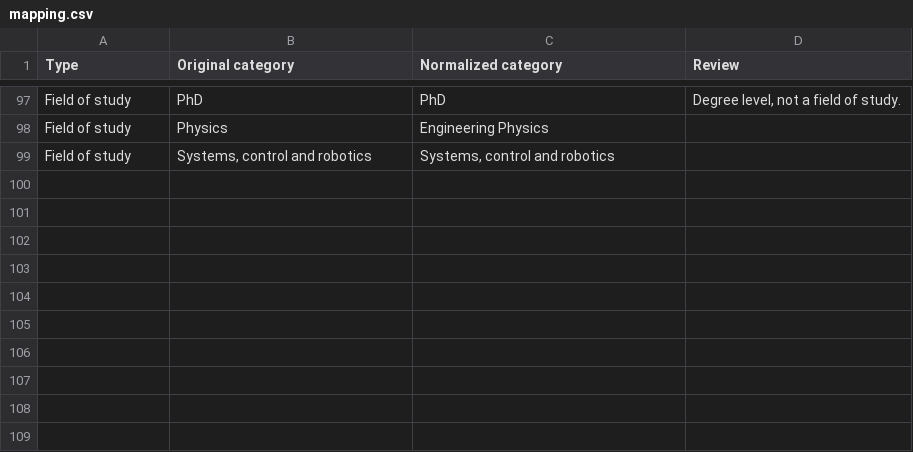
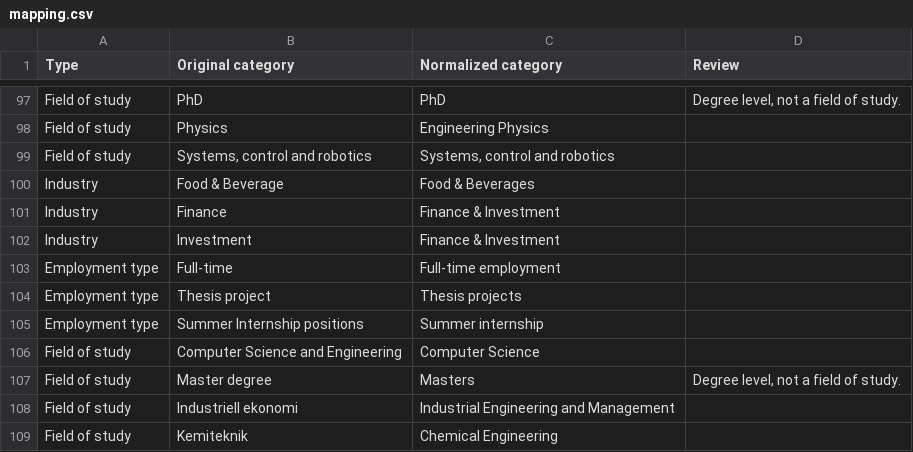
Before and after one commit to armada-ths/ArmadaCMS, a CSV file: internal/eventrocategories/mapping.csv, drawn as a sheet; only a part is shown, gaps mark what is left out; the diff names each change by its address in the sheet, - before the commit and + after, or states it on an @@ line.

```diff
--- a/internal/eventrocategories/mapping.csv
+++ b/internal/eventrocategories/mapping.csv
+row 100: Industry | Food & Beverage | Food & Beverages
+row 101: Industry | Finance | Finance & Investment
+row 102: Industry | Investment | Finance & Investment
+row 103: Employment type | Full-time | Full-time employment
+row 104: Employment type | Thesis project | Thesis projects
+row 105: Employment type | Summer Internship positions | Summer internship
+row 106: Field of study | Computer Science and Engineering | Computer Science
+row 107: Field of study | Master degree | Masters | Degree level, not a field of study.
+row 108: Field of study | Industriell ekonomi | Industrial Engineering and Management
+row 109: Field of study | Kemiteknik | Chemical Engineering
```
Also changed, not shown: 5 other files.
